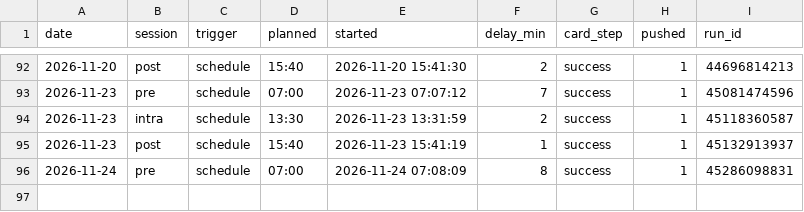
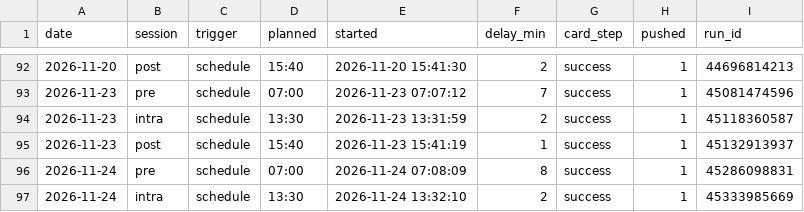
Before and after one commit to hanagar2025/Lingma-honghu-project, a CSV file: share/decision/run-log.csv, drawn as a sheet; only a part is shown, gaps mark what is left out; the diff names each change by its address in the sheet, - before the commit and + after, or states it on an @@ line.

Commit message:
执行单 2026-11-24 intra

```diff
--- a/share/decision/run-log.csv
+++ b/share/decision/run-log.csv
+row 97: 2026-11-24 | intra | schedule | 13:30 | 2026-11-24 13:32:10 | 2 | success | 1 | 45333985669
```
Also changed, not shown: 4 other files.
